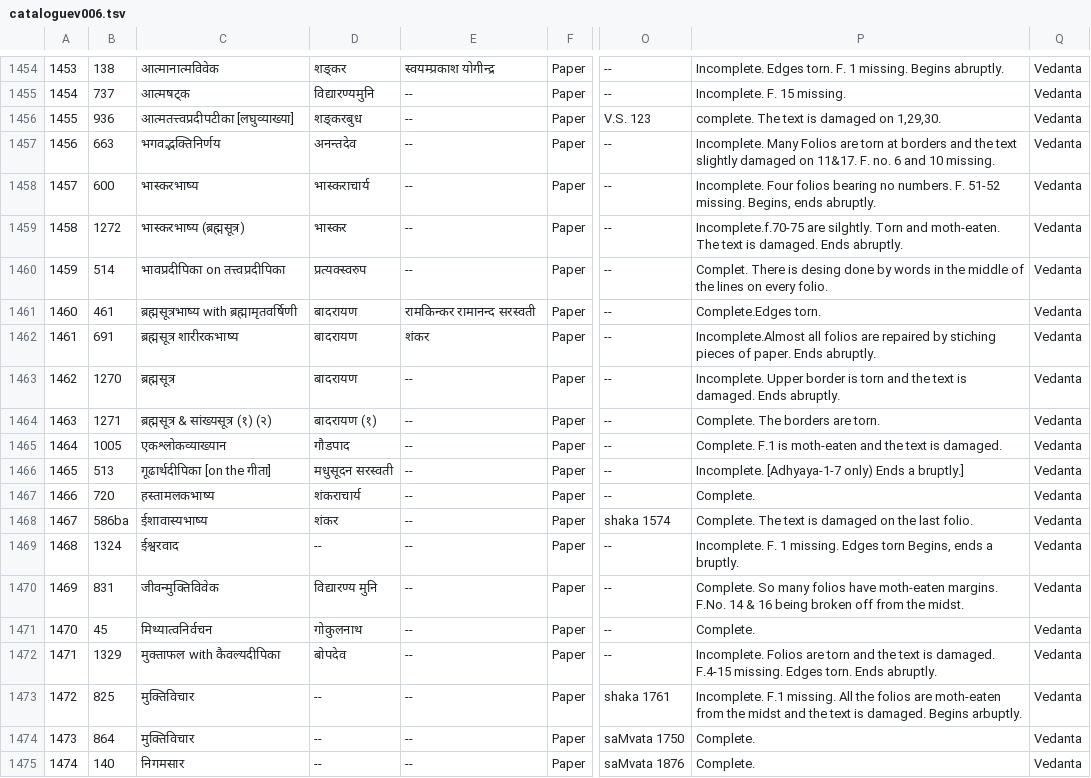
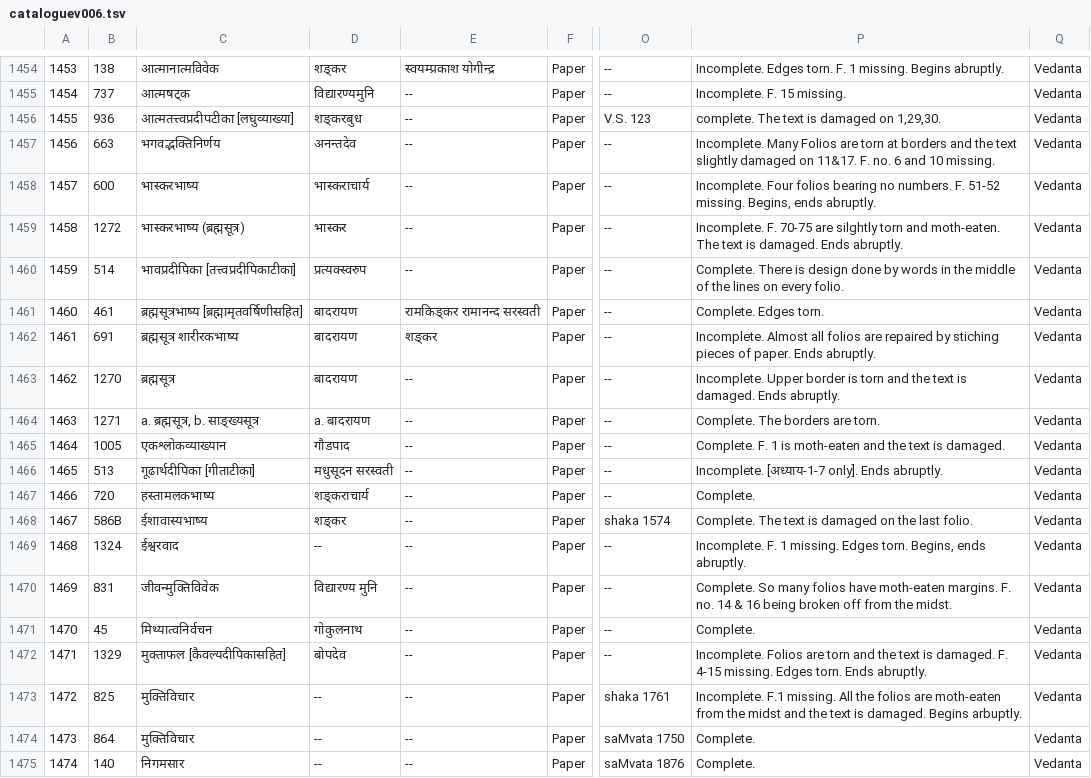
Before and after one commit to drdhaval2785/ChunilalGandhiVidyabhavan, a TSV file: derivedFiles/cataloguev006.tsv, drawn as a sheet; only a part is shown, gaps mark what is left out; the diff names each change by its address in the sheet, - before the commit and + after, or states it on an @@ line.

```diff
--- a/derivedFiles/cataloguev006.tsv
+++ b/derivedFiles/cataloguev006.tsv
-P1459: Incomplete.f.70-75 are silghtly. Torn and moth-eaten.…
+P1459: Incomplete. F. 70-75 are silghtly torn and moth-eaten.…
-C1460: भावप्रदीपिका on तत्त्वप्रदीपिका
+C1460: भावप्रदीपिका [तत्त्वप्रदीपिकाटीका]
-P1460: Complet. There is desing done by…
+P1460: Complete. There is design done by…
-C1461: ब्रह्मसूत्रभाष्य with ब्रह्मामृतवर्षिणी
+C1461: ब्रह्मसूत्रभाष्य [ब्रह्मामृतवर्षिणीसहित]
-E1461: रामकिन्कर रामानन्द सरस्वती
+E1461: रामकिङ्कर रामानन्द सरस्वती
-P1461: Complete.Edges torn.
+P1461: Complete. Edges torn.
-E1462: शंकर
+E1462: शङ्कर
-P1462: Incomplete.Almost all folios…
+P1462: Incomplete. Almost all folios…
-C1464: ब्रह्मसूत्र & सांख्यसूत्र (१) (२)
+C1464: a. ब्रह्मसूत्र, b. साङ्ख्यसूत्र
-D1464: बादरायण (१)
+D1464: a. बादरायण
-P1465: Complete. F.1 is moth-eaten…
+P1465: Complete. F. 1 is moth-eaten…
-C1466: गूढार्थदीपिका [on the गीता]
+C1466: गूढार्थदीपिका [गीताटीका]
-P1466: Incomplete. [Adhyaya-1-7 only) Ends a bruptly.]
+P1466: Incomplete. [अध्याय-1-7 only]. Ends abruptly.
-D1467: शंकराचार्य
+D1467: शङ्कराचार्य
-B1468: 586ba
+B1468: 586B
-D1468: शंकर
+D1468: शङ्कर
-P1469: …missing. Edges torn Begins, ends a bruptly.
+P1469: …missing. Edges torn. Begins, ends abruptly.
-P1470: …moth-eaten margins. F.No. 14 &…
+P1470: …moth-eaten margins. F. no. 14 &…
-C1472: मुक्ताफल with कैवल्यदीपिका
+C1472: मुक्ताफल [कैवल्यदीपिकासहित]
-P1472: …is damaged. F.4-15 missing. Edges…
+P1472: …is damaged. F. 4-15 missing. Edges…
```
Also changed, not shown: 1 other file.
